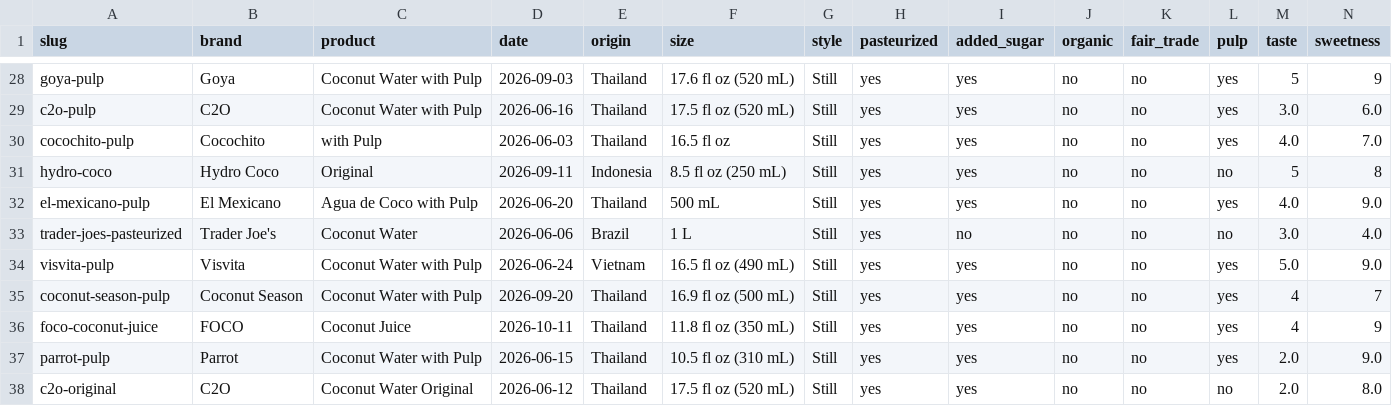
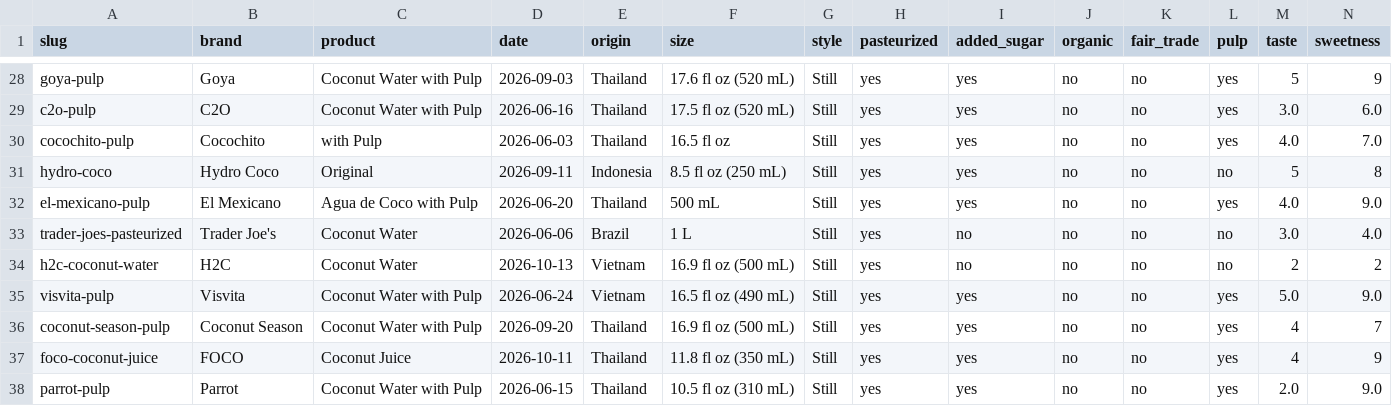
Before and after one commit to mcbobgorge/mcbobgorge, a CSV file: coconut-water-scores.csv, drawn as a sheet; only a part is shown, gaps mark what is left out; the shorter side is filled out with more unchanged rows; rows hold the shown columns only; the diff names each change by its address in the sheet, - before the commit and + after, or states it on an @@ line.

Commit message:
Add review: H2C Coconut Water

```diff
--- a/coconut-water-scores.csv
+++ b/coconut-water-scores.csv
+row 34: h2c-coconut-water | H2C | Coconut Water | 2026-10-13 | Vietnam | 16.9 fl oz (500 mL) | Still | yes | no | no | no | no | 2 | 2
```
Also changed, not shown: 59 other files.
